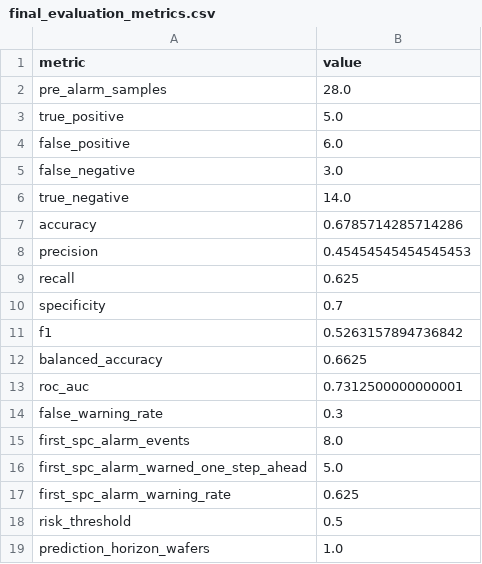
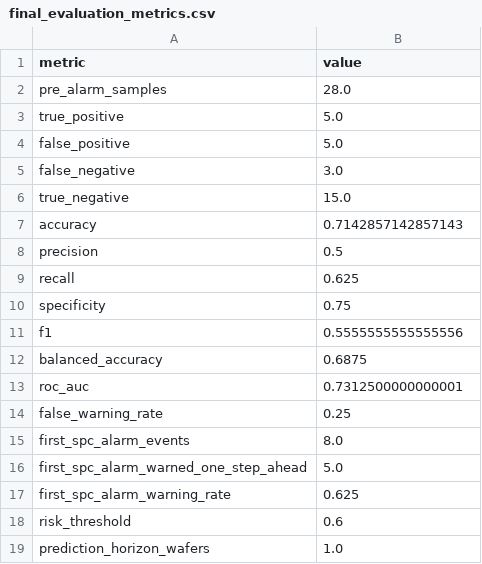
Before and after one commit to seoyuri0921-hub/core-ai-spc-dashboard, a CSV file: core-ai-spc-dashboard/results/tables/final_evaluation_metrics.csv, drawn as a sheet.

```diff
--- a/core-ai-spc-dashboard/results/tables/final_evaluation_metrics.csv
+++ b/core-ai-spc-dashboard/results/tables/final_evaluation_metrics.csv
@@ -3,13 +3,13 @@ pre_alarm_samples,28.0
 true_positive,5.0
-false_positive,6.0
+false_positive,5.0
 false_negative,3.0
-true_negative,14.0
-accuracy,0.6785714285714286
-precision,0.45454545454545453
+true_negative,15.0
+accuracy,0.7142857142857143
+precision,0.5
 recall,0.625
-specificity,0.7
-f1,0.5263157894736842
-balanced_accuracy,0.6625
+specificity,0.75
+f1,0.5555555555555556
+balanced_accuracy,0.6875
 roc_auc,0.7312500000000001
-false_warning_rate,0.3
+false_warning_rate,0.25
 first_spc_alarm_events,8.0
@@ -17,3 +17,3 @@ first_spc_alarm_warned_one_step_ahead,5.0
 first_spc_alarm_warning_rate,0.625
-risk_threshold,0.5
+risk_threshold,0.6
 prediction_horizon_wafers,1.0
```
Also changed, not shown: core-ai-spc-dashboard/results/tables/final_ai_spc_system.csv, core-ai-spc-dashboard/results/tables/final_presentation_summary.csv, 3 other files.
